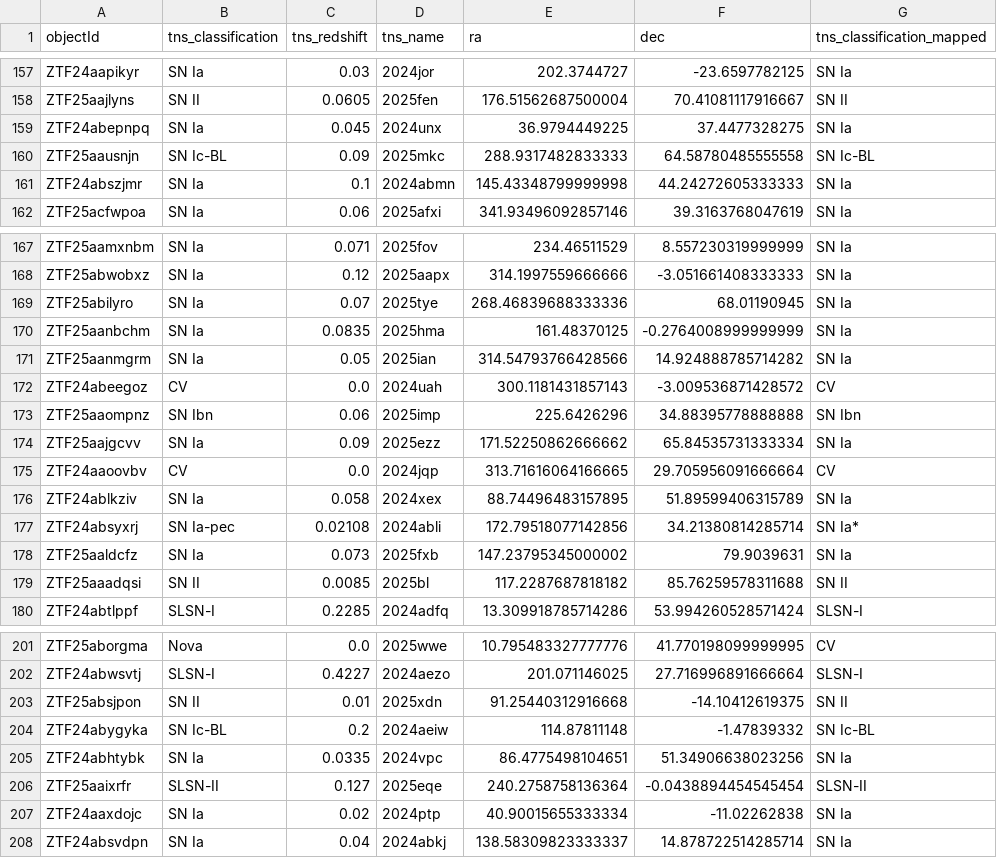
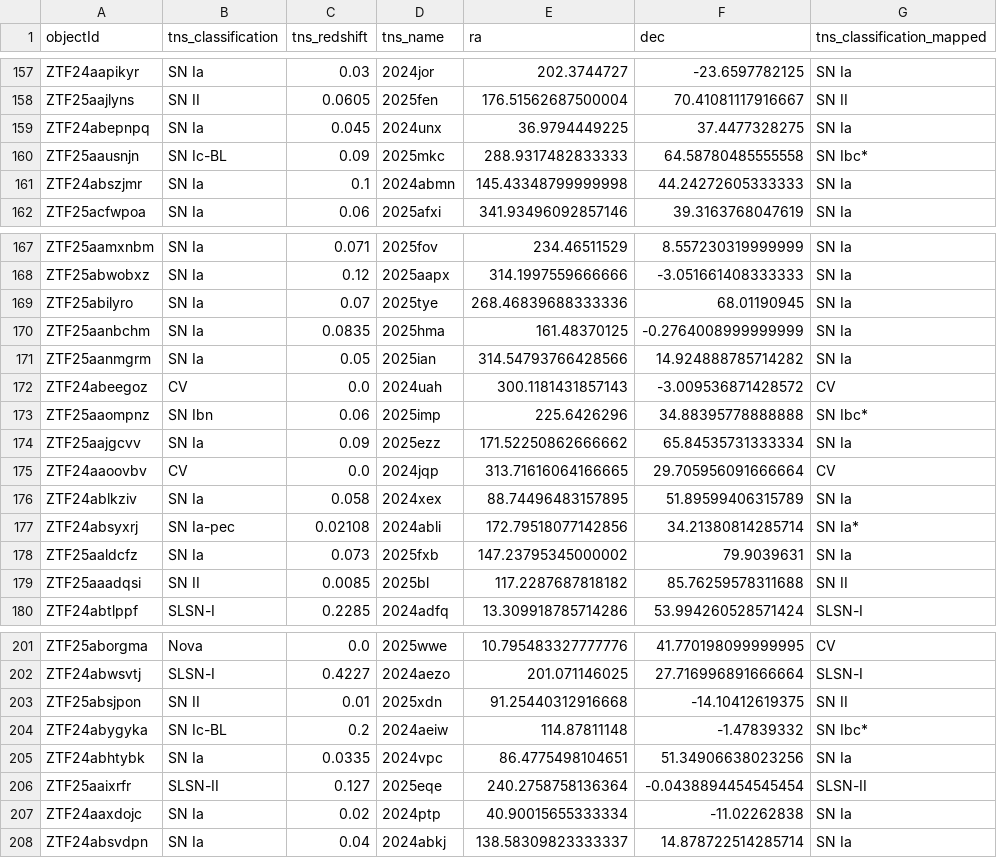
Before and after one commit to utthishtastro/extragalactic_hostless_analysis, a CSV file: data/candidates_tns_info.csv, drawn as a sheet; only a part is shown, gaps mark what is left out; the diff covers the shown part only.

```diff
--- a/data/candidates_tns_info.csv
+++ b/data/candidates_tns_info.csv
@@ -159,3 +159,3 @@ ZTF25aajlyns,SN II,0.0605,2025fen,176.51562687500004,70.41081117916667,SN II
 ZTF24abepnpq,SN Ia,0.045,2024unx,36.9794449225,37.4477328275,SN Ia
-ZTF25aausnjn,SN Ic-BL,0.09,2025mkc,288.9317482833333,64.58780485555558,SN Ic-BL
+ZTF25aausnjn,SN Ic-BL,0.09,2025mkc,288.9317482833333,64.58780485555558,SN Ibc*
 ZTF24abszjmr,SN Ia,0.1,2024abmn,145.43348799999998,44.24272605333333,SN Ia
@@ -172,3 +172,3 @@ ZTF25aanmgrm,SN Ia,0.05,2025ian,314.54793766428566,14.924888785714282,SN Ia
 ZTF24abeegoz,CV,0.0,2024uah,300.1181431857143,-3.009536871428572,CV
-ZTF25aaompnz,SN Ibn,0.06,2025imp,225.6426296,34.88395778888888,SN Ibn
+ZTF25aaompnz,SN Ibn,0.06,2025imp,225.6426296,34.88395778888888,SN Ibc*
 ZTF25aajgcvv,SN Ia,0.09,2025ezz,171.52250862666662,65.84535731333334,SN Ia
@@ -203,3 +203,3 @@ ZTF24abwsvtj,SLSN-I,0.4227,2024aezo,201.071146025,27.716996891666664,SLSN-I
 ZTF25absjpon,SN II,0.01,2025xdn,91.25440312916668,-14.10412619375,SN II
-ZTF24abygyka,SN Ic-BL,0.2,2024aeiw,114.87811148,-1.47839332,SN Ic-BL
+ZTF24abygyka,SN Ic-BL,0.2,2024aeiw,114.87811148,-1.47839332,SN Ibc*
 ZTF24abhtybk,SN Ia,0.0335,2024vpc,86.4775498104651,51.34906638023256,SN Ia
```
Also changed, not shown: 24 edited cells elsewhere in this file.
